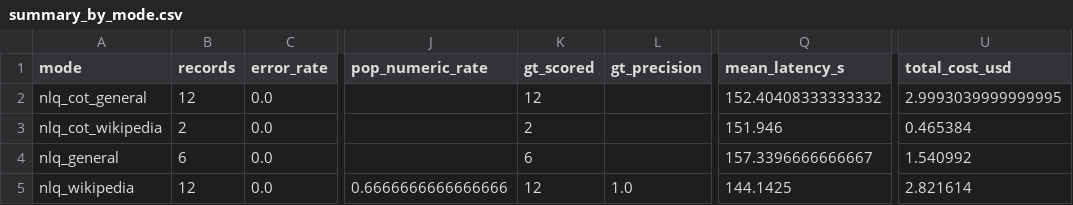
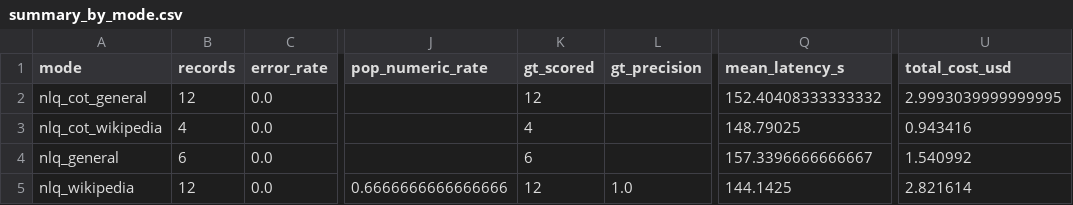
Before and after one commit to Arunav-Das/film_analyzer, a CSV file: rag_claude_code_film_strategies/analysis/summary_by_mode.csv, drawn as a sheet; only a part is shown, gaps mark what is left out; the diff names each change by its address in the sheet, - before the commit and + after, or states it on an @@ line.

```diff
--- a/rag_claude_code_film_strategies/analysis/summary_by_mode.csv
+++ b/rag_claude_code_film_strategies/analysis/summary_by_mode.csv
-B3 (records): 2
+B3 (records): 4
-K3 (gt_scored): 2
+K3 (gt_scored): 4
-Q3 (mean_latency_s): 151.946
+Q3 (mean_latency_s): 148.79025
-U3 (total_cost_usd): 0.465384
+U3 (total_cost_usd): 0.943416
```
Also changed, not shown: rag_claude_code_film_strategies/analysis/eval_per_record.csv, rag_claude_code_film_strategies/analysis/summary_by_config.csv, 22 other files.
